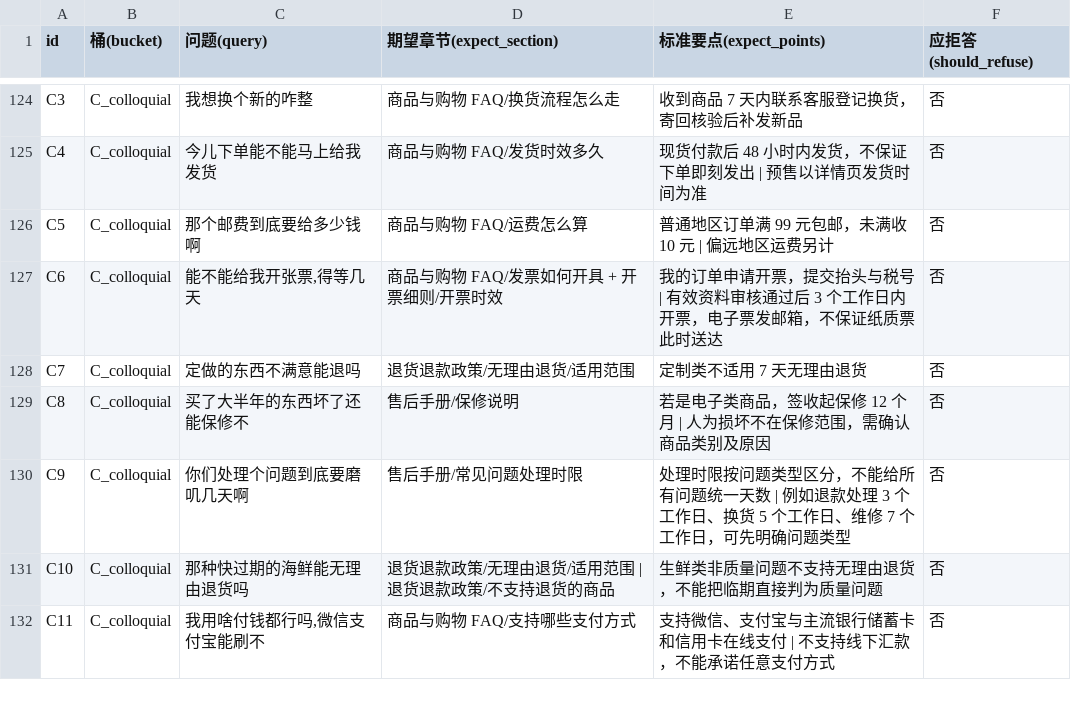
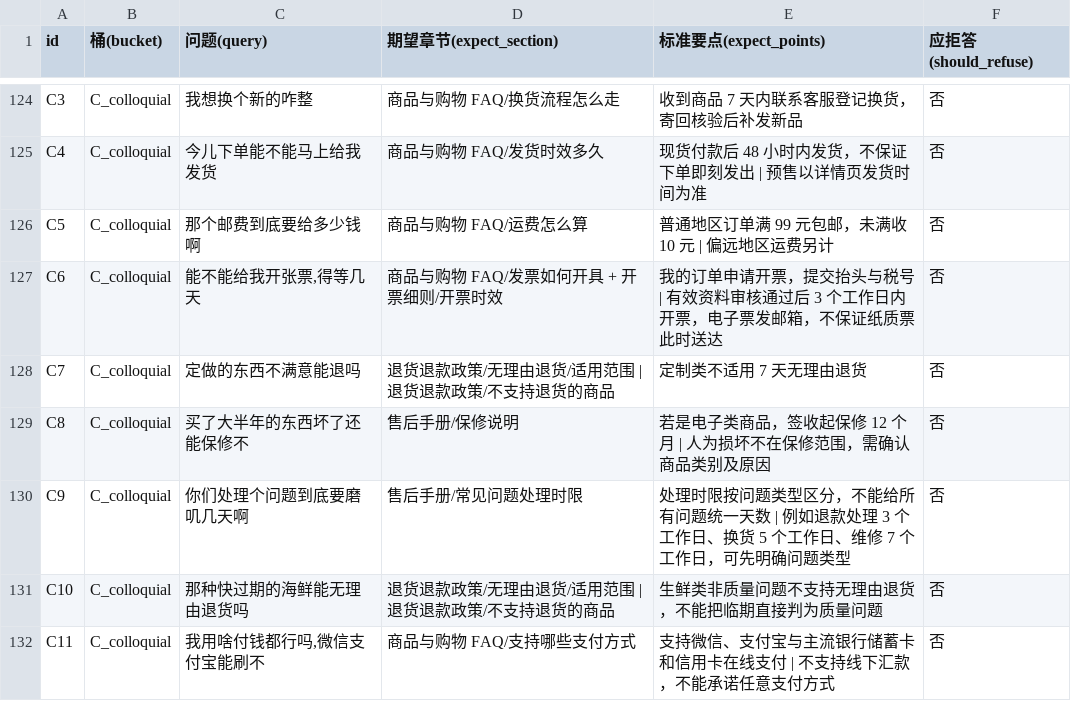
Before and after one commit to beemines/EcomAssist, a CSV file: evals/datasets/merchant-rag-300/reviewed.csv, drawn as a sheet; only a part is shown, gaps mark what is left out; the diff covers the shown part only.

```diff
--- a/evals/datasets/merchant-rag-300/reviewed.csv
+++ b/evals/datasets/merchant-rag-300/reviewed.csv
@@ -127,3 +127,3 @@ C5,C_colloquial,那个邮费到底要给多少钱啊,商品与购物 FAQ/运费
 C6,C_colloquial,"能不能给我开张票,得等几天",商品与购物 FAQ/发票如何开具 + 开票细则/开票时效,我的订单申请开票，提交抬头与税号 | 有效资料审核通过后 3 个工作日内开票，电子票发邮箱，不保证纸质票此时送达,否
-C7,C_colloquial,定做的东西不满意能退吗,退货退款政策/无理由退货/适用范围,定制类不适用 7 天无理由退货,否
+C7,C_colloquial,定做的东西不满意能退吗,退货退款政策/无理由退货/适用范围 | 退货退款政策/不支持退货的商品,定制类不适用 7 天无理由退货,否
 C8,C_colloquial,买了大半年的东西坏了还能保修不,售后手册/保修说明,若是电子类商品，签收起保修 12 个月 | 人为损坏不在保修范围，需确认商品类别及原因,否
```
Also changed, not shown: 5 edited cells elsewhere in this file, 6 other files.
